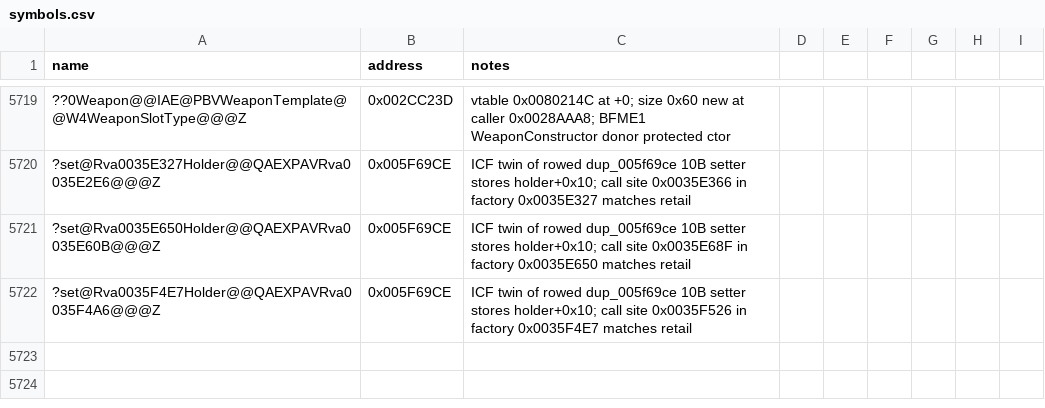
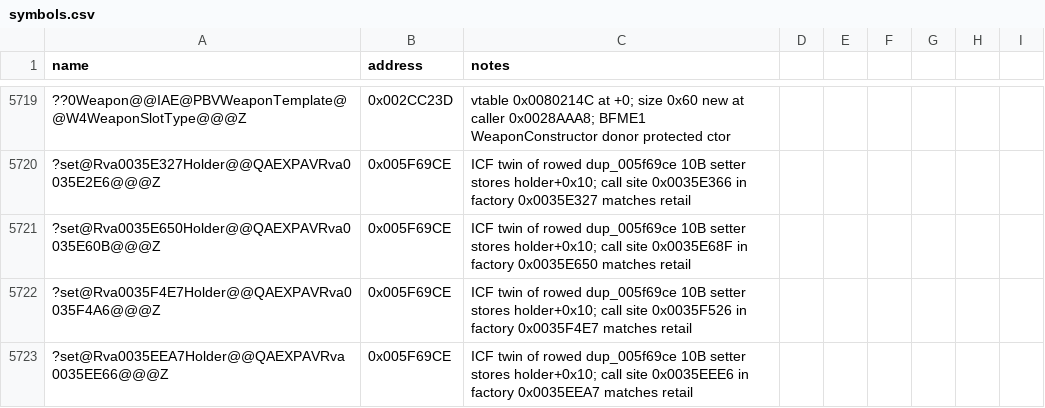
Before and after one commit to Cortys/Open-BFME-2, a CSV file: reverse/symbols.csv, drawn as a sheet; only a part is shown, gaps mark what is left out; the diff names each change by its address in the sheet, - before the commit and + after, or states it on an @@ line.

Commit message:
Recover Rva0035EEA7Parse 81B @0x0035EEA7 via EH factory plus pin

```diff
--- a/reverse/symbols.csv
+++ b/reverse/symbols.csv
+row 5723: ?set@Rva0035EEA7Holder@@QAEXPAVRva0035EE66@@@Z | 0x005F69CE | ICF twin of rowed dup_005f69ce 10B setter stores holder+0x10; call site 0x0035EEE6 in factory 0x0035EEA7 matches retail
```
Also changed, not shown: 2 other files.
